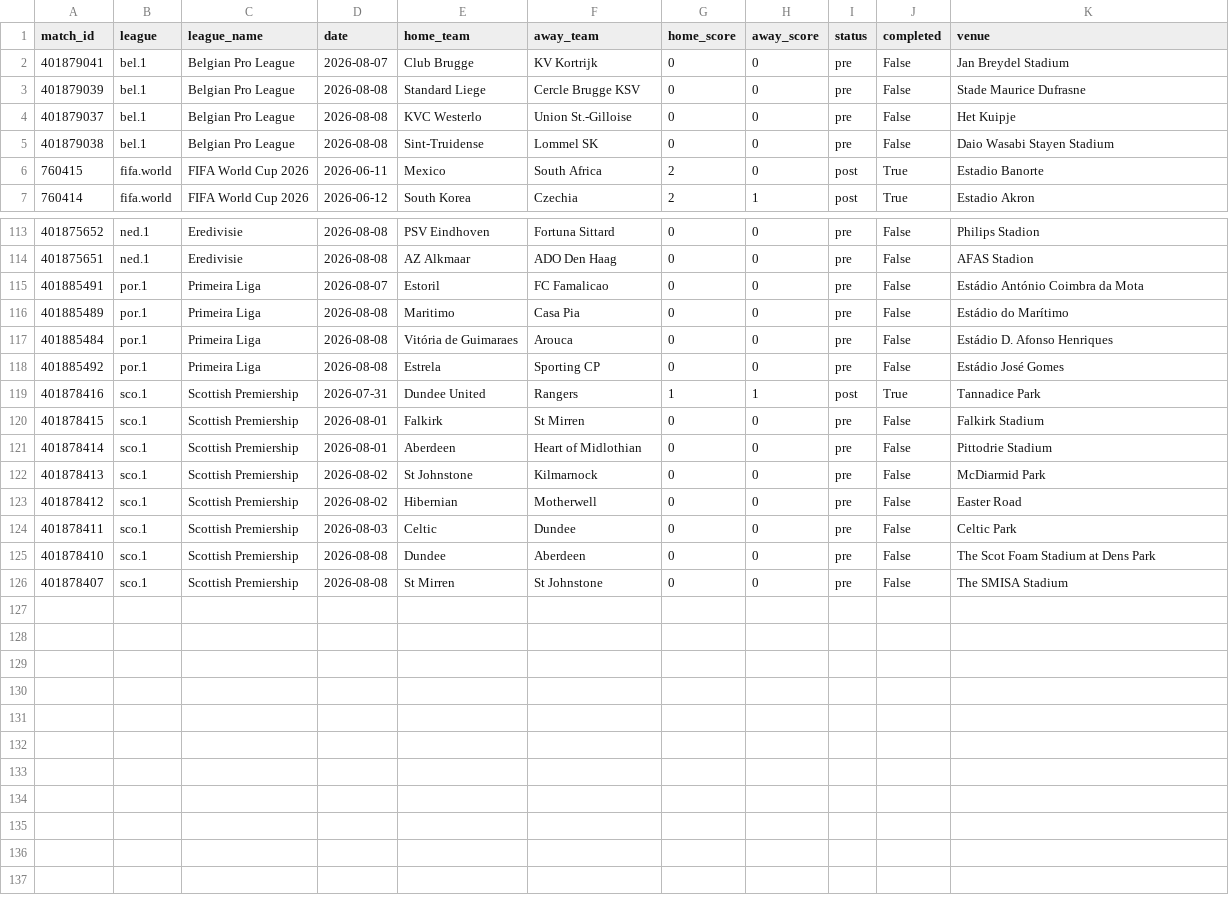
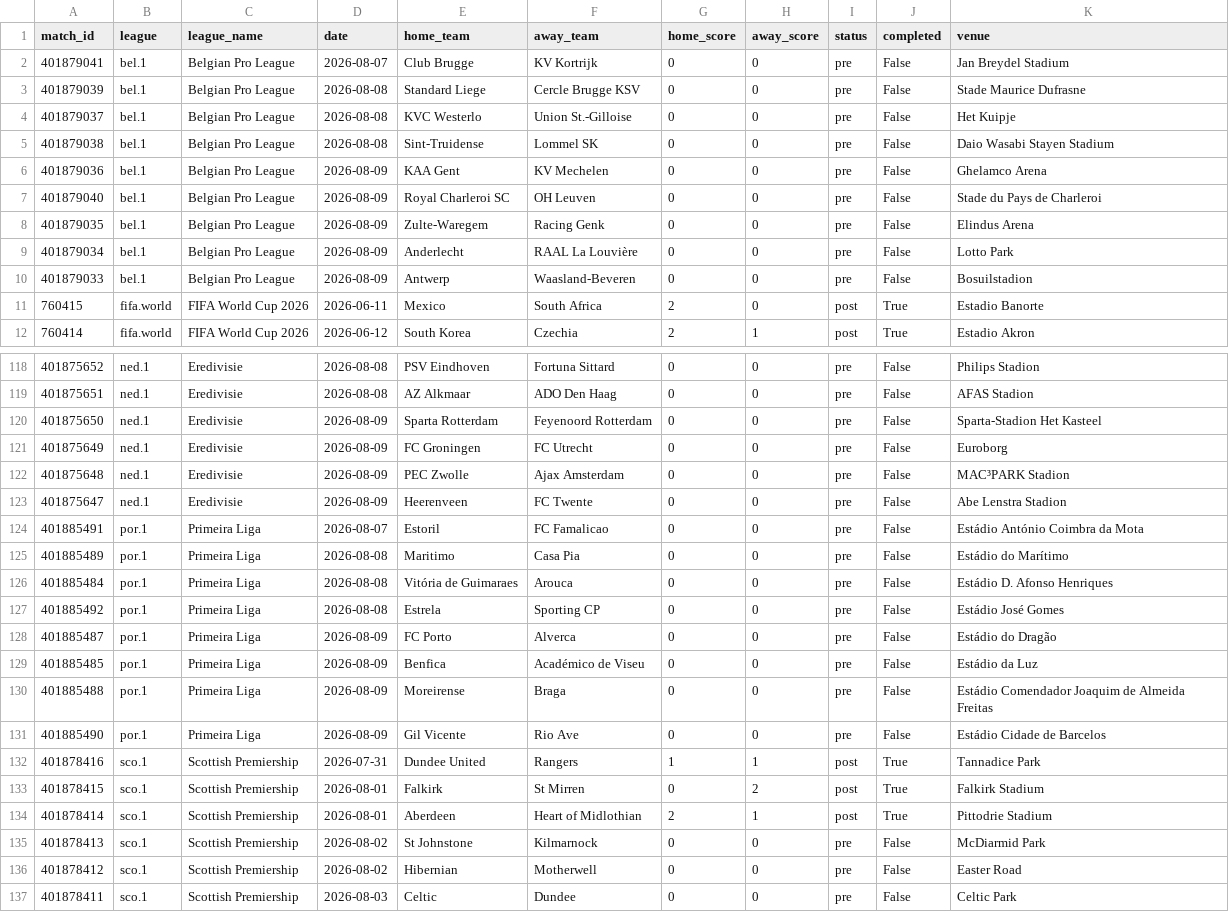
Before and after one commit to momoabdoulayegueye-beep/sportstats, a CSV file: data/matches.csv, drawn as a sheet; only a part is shown, gaps mark what is left out; the shorter side is filled out with more unchanged rows; the diff covers the shown part only.

```diff
--- a/data/matches.csv
+++ b/data/matches.csv
@@ -5,2 +5,7 @@ match_id,league,league_name,date,home_team,away_team,home_score,away_score,statu
 401879038,bel.1,Belgian Pro League,2026-08-08,Sint-Truidense,Lommel SK,0,0,pre,False,Daio Wasabi Stayen Stadium
+401879036,bel.1,Belgian Pro League,2026-08-09,KAA Gent,KV Mechelen,0,0,pre,False,Ghelamco Arena
+401879040,bel.1,Belgian Pro League,2026-08-09,Royal Charleroi SC,OH Leuven,0,0,pre,False,Stade du Pays de Charleroi
+401879035,bel.1,Belgian Pro League,2026-08-09,Zulte-Waregem,Racing Genk,0,0,pre,False,Elindus Arena
+401879034,bel.1,Belgian Pro League,2026-08-09,Anderlecht,RAAL La Louvière,0,0,pre,False,Lotto Park
+401879033,bel.1,Belgian Pro League,2026-08-09,Antwerp,Waasland-Beveren,0,0,pre,False,Bosuilstadion
 760415,fifa.world,FIFA World Cup 2026,2026-06-11,Mexico,South Africa,2,0,post,True,Estadio Banorte
@@ -114,2 +119,6 @@ match_id,league,league_name,date,home_team,away_team,home_score,away_score,statu
 401875651,ned.1,Eredivisie,2026-08-08,AZ Alkmaar,ADO Den Haag,0,0,pre,False,AFAS Stadion
+401875650,ned.1,Eredivisie,2026-08-09,Sparta Rotterdam,Feyenoord Rotterdam,0,0,pre,False,Sparta-Stadion Het Kasteel
+401875649,ned.1,Eredivisie,2026-08-09,FC Groningen,FC Utrecht,0,0,pre,False,Euroborg
+401875648,ned.1,Eredivisie,2026-08-09,PEC Zwolle,Ajax Amsterdam,0,0,pre,False,MAC³PARK Stadion
+401875647,ned.1,Eredivisie,2026-08-09,Heerenveen,FC Twente,0,0,pre,False,Abe Lenstra Stadion
 401885491,por.1,Primeira Liga,2026-08-07,Estoril,FC Famalicao,0,0,pre,False,Estádio António Coimbra da Mota
@@ -118,5 +127,9 @@ match_id,league,league_name,date,home_team,away_team,home_score,away_score,statu
 401885492,por.1,Primeira Liga,2026-08-08,Estrela,Sporting CP,0,0,pre,False,Estádio José Gomes
+401885487,por.1,Primeira Liga,2026-08-09,FC Porto,Alverca,0,0,pre,False,Estádio do Dragão
+401885485,por.1,Primeira Liga,2026-08-09,Benfica,Académico de Viseu,0,0,pre,False,Estádio da Luz
+401885488,por.1,Primeira Liga,2026-08-09,Moreirense,Braga,0,0,pre,False,Estádio Comendador Joaquim de Almeida Freitas
+401885490,por.1,Primeira Liga,2026-08-09,Gil Vicente,Rio Ave,0,0,pre,False,Estádio Cidade de Barcelos
 401878416,sco.1,Scottish Premiership,2026-07-31,Dundee United,Rangers,1,1,post,True,Tannadice Park
-401878415,sco.1,Scottish Premiership,2026-08-01,Falkirk,St Mirren,0,0,pre,False,Falkirk Stadium
-401878414,sco.1,Scottish Premiership,2026-08-01,Aberdeen,Heart of Midlothian,0,0,pre,False,Pittodrie Stadium
+401878415,sco.1,Scottish Premiership,2026-08-01,Falkirk,St Mirren,0,2,post,True,Falkirk Stadium
+401878414,sco.1,Scottish Premiership,2026-08-01,Aberdeen,Heart of Midlothian,2,1,post,True,Pittodrie Stadium
 401878413,sco.1,Scottish Premiership,2026-08-02,St Johnstone,Kilmarnock,0,0,pre,False,McDiarmid Park
```
Also changed, not shown: 4 added rows elsewhere in this file.
